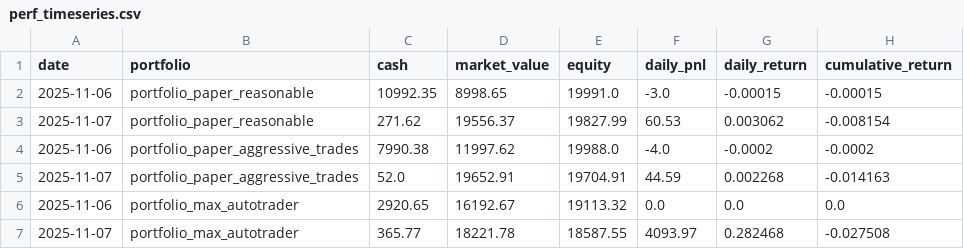
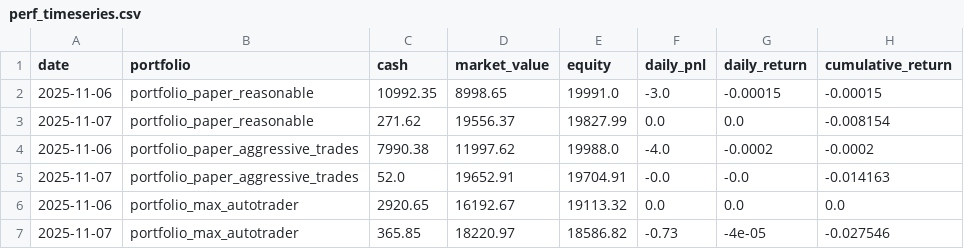
Before and after one commit to maximezac/alpacawireup, a CSV file: data/perf_timeseries.csv, drawn as a sheet.

```diff
--- a/data/perf_timeseries.csv
+++ b/data/perf_timeseries.csv
@@ -2,6 +2,6 @@ date,portfolio,cash,market_value,equity,daily_pnl,daily_return,cumulative_return
 2025-11-06,portfolio_paper_reasonable,10992.35,8998.65,19991.0,-3.0,-0.00015,-0.00015
-2025-11-07,portfolio_paper_reasonable,271.62,19556.37,19827.99,60.53,0.003062,-0.008154
+2025-11-07,portfolio_paper_reasonable,271.62,19556.37,19827.99,0.0,0.0,-0.008154
 2025-11-06,portfolio_paper_aggressive_trades,7990.38,11997.62,19988.0,-4.0,-0.0002,-0.0002
-2025-11-07,portfolio_paper_aggressive_trades,52.0,19652.91,19704.91,44.59,0.002268,-0.014163
+2025-11-07,portfolio_paper_aggressive_trades,52.0,19652.91,19704.91,-0.0,-0.0,-0.014163
 2025-11-06,portfolio_max_autotrader,2920.65,16192.67,19113.32,0.0,0.0,0.0
-2025-11-07,portfolio_max_autotrader,365.77,18221.78,18587.55,4093.97,0.282468,-0.027508
+2025-11-07,portfolio_max_autotrader,365.85,18220.97,18586.82,-0.73,-4e-05,-0.027546
```
Also changed, not shown: 3 other files.
